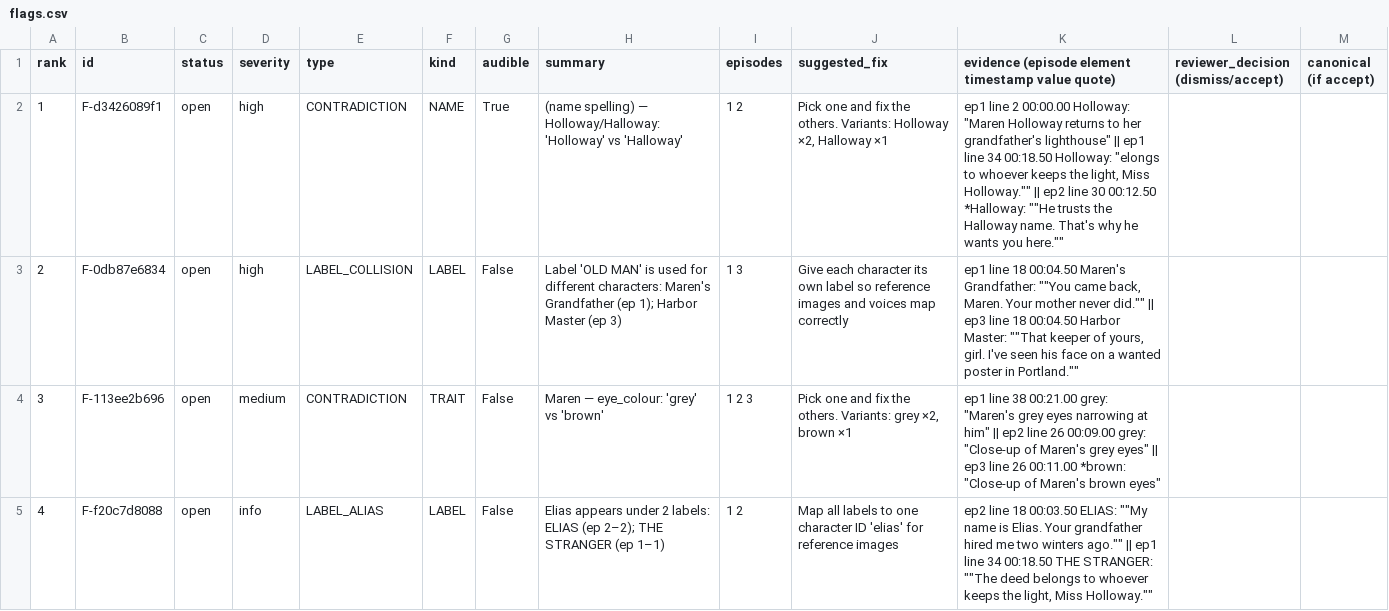
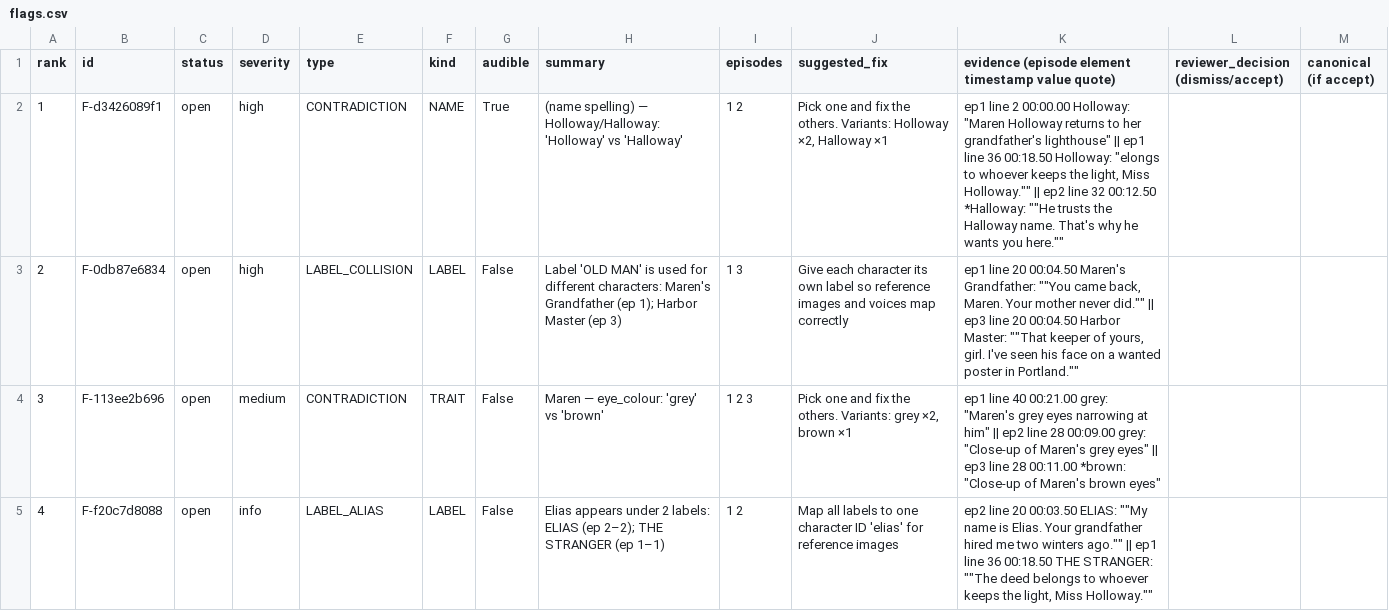
Before and after one commit to shubham-nare/microdrama-continuity-checker, a CSV file: demo/output/flags.csv, drawn as a sheet.

```diff
--- a/demo/output/flags.csv
+++ b/demo/output/flags.csv
@@ -1,5 +1,5 @@
 rank,id,status,severity,type,kind,audible,summary,episodes,suggested_fix,evidence (episode element timestamp value quote),reviewer_decision (dismiss/accept),canonical (if accept)
-1,F-d3426089f1,open,high,CONTRADICTION,NAME,True,(name spelling) — Holloway/Halloway: 'Holloway' vs 'Halloway',1 2,"Pick one and fix the others. Variants: Holloway ×2, Halloway ×1","ep1 line 2 00:00.00 Holloway: ""Maren Holloway returns to her grandfather's lighthouse"" || ep1 line 34 00:18.50 Holloway: ""elongs to whoever keeps the light, Miss Holloway."""" || ep2 line 30 00:12.50 *Halloway: """"He trusts the Halloway name. That's why he wants you here.""""",,
-2,F-0db87e6834,open,high,LABEL_COLLISION,LABEL,False,Label 'OLD MAN' is used for different characters: Maren's Grandfather (ep 1); Harbor Master (ep 3),1 3,Give each character its own label so reference images and voices map correctly,"ep1 line 18 00:04.50 Maren's Grandfather: """"You came back, Maren. Your mother never did."""" || ep3 line 18 00:04.50 Harbor Master: """"That keeper of yours, girl. I've seen his face on a wanted poster in Portland.""""",,
-3,F-113ee2b696,open,medium,CONTRADICTION,TRAIT,False,Maren — eye_colour: 'grey' vs 'brown',1 2 3,"Pick one and fix the others. Variants: grey ×2, brown ×1","ep1 line 38 00:21.00 grey: ""Maren's grey eyes narrowing at him"" || ep2 line 26 00:09.00 grey: ""Close-up of Maren's grey eyes"" || ep3 line 26 00:11.00 *brown: ""Close-up of Maren's brown eyes""",,
-4,F-f20c7d8088,open,info,LABEL_ALIAS,LABEL,False,Elias appears under 2 labels: ELIAS (ep 2–2); THE STRANGER (ep 1–1),1 2,Map all labels to one character ID 'elias' for reference images,"ep2 line 18 00:03.50 ELIAS: """"My name is Elias. Your grandfather hired me two winters ago."""" || ep1 line 34 00:18.50 THE STRANGER: """"The deed belongs to whoever keeps the light, Miss Holloway.""""",,
+1,F-d3426089f1,open,high,CONTRADICTION,NAME,True,(name spelling) — Holloway/Halloway: 'Holloway' vs 'Halloway',1 2,"Pick one and fix the others. Variants: Holloway ×2, Halloway ×1","ep1 line 2 00:00.00 Holloway: ""Maren Holloway returns to her grandfather's lighthouse"" || ep1 line 36 00:18.50 Holloway: ""elongs to whoever keeps the light, Miss Holloway."""" || ep2 line 32 00:12.50 *Halloway: """"He trusts the Halloway name. That's why he wants you here.""""",,
+2,F-0db87e6834,open,high,LABEL_COLLISION,LABEL,False,Label 'OLD MAN' is used for different characters: Maren's Grandfather (ep 1); Harbor Master (ep 3),1 3,Give each character its own label so reference images and voices map correctly,"ep1 line 20 00:04.50 Maren's Grandfather: """"You came back, Maren. Your mother never did."""" || ep3 line 20 00:04.50 Harbor Master: """"That keeper of yours, girl. I've seen his face on a wanted poster in Portland.""""",,
+3,F-113ee2b696,open,medium,CONTRADICTION,TRAIT,False,Maren — eye_colour: 'grey' vs 'brown',1 2 3,"Pick one and fix the others. Variants: grey ×2, brown ×1","ep1 line 40 00:21.00 grey: ""Maren's grey eyes narrowing at him"" || ep2 line 28 00:09.00 grey: ""Close-up of Maren's grey eyes"" || ep3 line 28 00:11.00 *brown: ""Close-up of Maren's brown eyes""",,
+4,F-f20c7d8088,open,info,LABEL_ALIAS,LABEL,False,Elias appears under 2 labels: ELIAS (ep 2–2); THE STRANGER (ep 1–1),1 2,Map all labels to one character ID 'elias' for reference images,"ep2 line 20 00:03.50 ELIAS: """"My name is Elias. Your grandfather hired me two winters ago."""" || ep1 line 36 00:18.50 THE STRANGER: """"The deed belongs to whoever keeps the light, Miss Holloway.""""",,
```
Also changed, not shown: demo/output/_mutated_run/flags.csv, demo/output/heldout_run/flags.csv, 24 other files.
